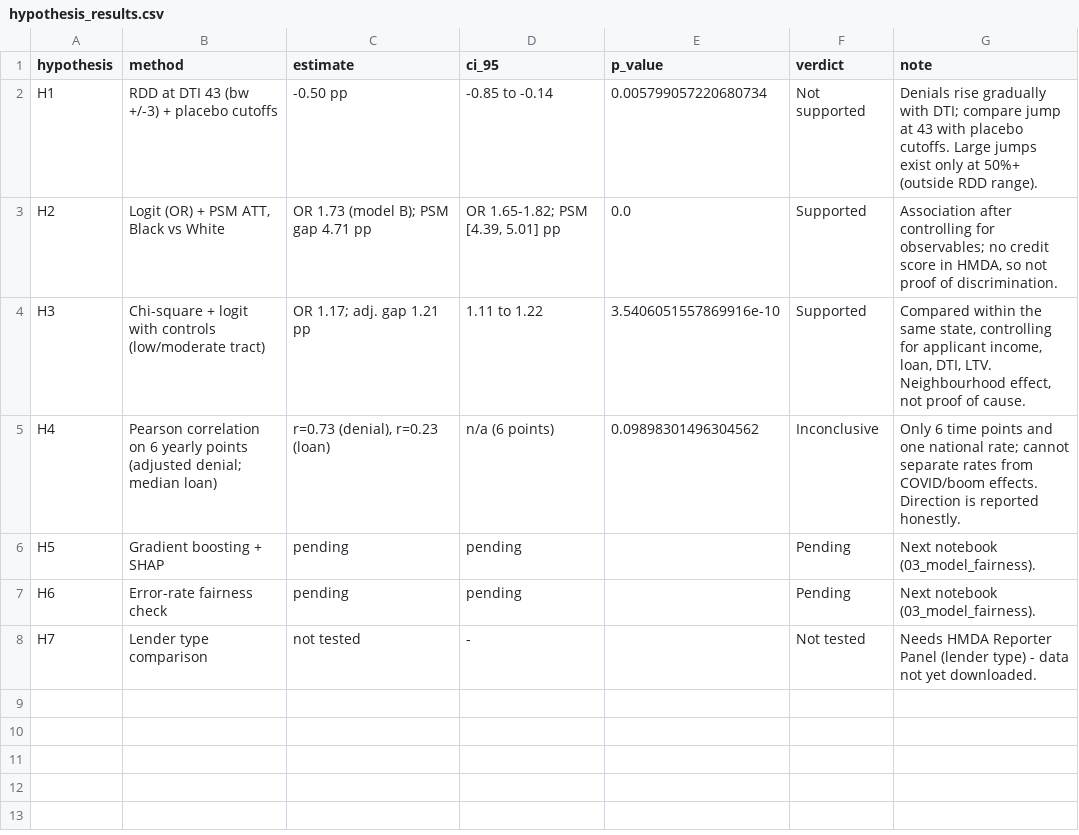
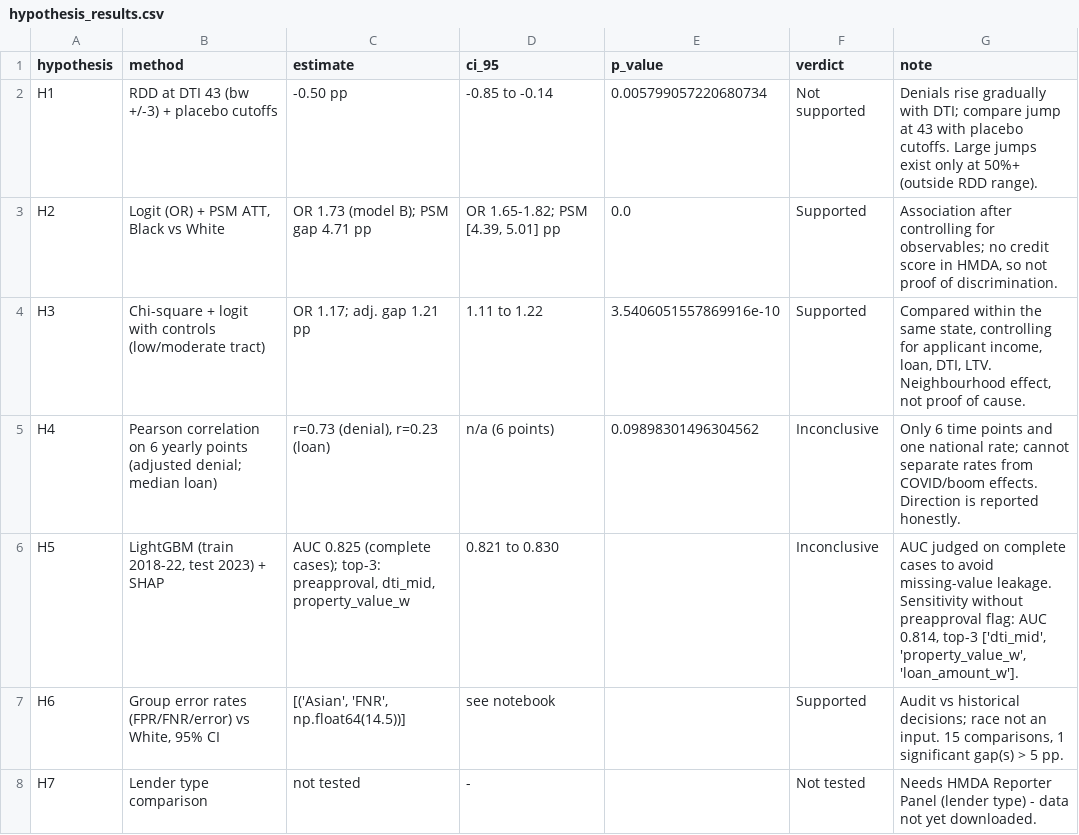
Before and after one commit to Rishhhhub/fair-mortgage-approval, a CSV file: reports/hypothesis_results.csv, drawn as a sheet.

```diff
--- a/reports/hypothesis_results.csv
+++ b/reports/hypothesis_results.csv
@@ -5,4 +5,4 @@ H3,Chi-square + logit with controls (low/moderate tract),OR 1.17; adj. gap 1.21
 H4,Pearson correlation on 6 yearly points (adjusted denial; median loan),"r=0.73 (denial), r=0.23 (loan)",n/a (6 points),0.09898301496304562,Inconclusive,Only 6 time points and one national rate; cannot separate rates from COVID/boom effects. Direction is reported honestly.
-H5,Gradient boosting + SHAP,pending,pending,,Pending,Next notebook (03_model_fairness).
-H6,Error-rate fairness check,pending,pending,,Pending,Next notebook (03_model_fairness).
+H5,"LightGBM (train 2018-22, test 2023) + SHAP","AUC 0.825 (complete cases); top-3: preapproval, dti_mid, property_value_w",0.821 to 0.830,,Inconclusive,"AUC judged on complete cases to avoid missing-value leakage. Sensitivity without preapproval flag: AUC 0.814, top-3 ['dti_mid', 'property_value_w', 'loan_amount_w']."
+H6,"Group error rates (FPR/FNR/error) vs White, 95% CI","[('Asian', 'FNR', np.float64(14.5))]",see notebook,,Supported,"Audit vs historical decisions; race not an input. 15 comparisons, 1 significant gap(s) > 5 pp."
 H7,Lender type comparison,not tested,-,,Not tested,Needs HMDA Reporter Panel (lender type) - data not yet downloaded.
```
Also changed, not shown: 9 other files.
